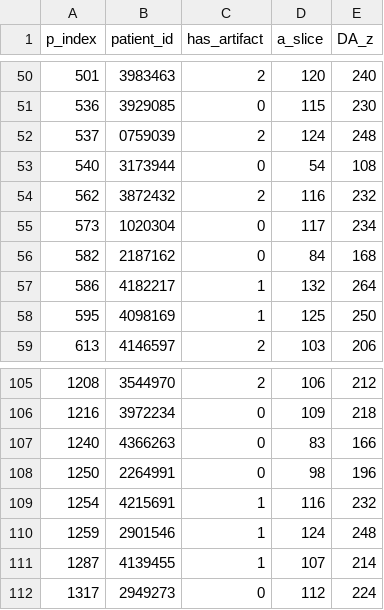
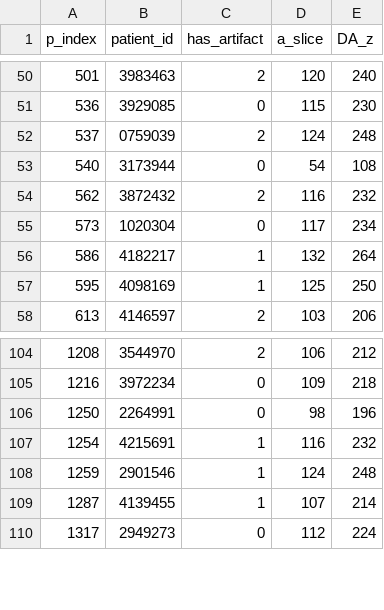
Before and after one commit to carrowsm/ArtifactNet, a CSV file: datasets/test_labels.csv, drawn as a sheet; only a part is shown, gaps mark what is left out.

```diff
--- a/datasets/test_labels.csv
+++ b/datasets/test_labels.csv
@@ -55,3 +55,2 @@ p_index,patient_id,has_artifact,a_slice,DA_z
 573,1020304,0,117,234
-582,2187162,0,84,168
 586,4182217,1,132,264
@@ -106,3 +105,2 @@ p_index,patient_id,has_artifact,a_slice,DA_z
 1216,3972234,0,109,218
-1240,4366263,0,83,166
 1250,2264991,0,98,196
```
Also changed, not shown: datasets/train_labels.csv, 2 other files.
